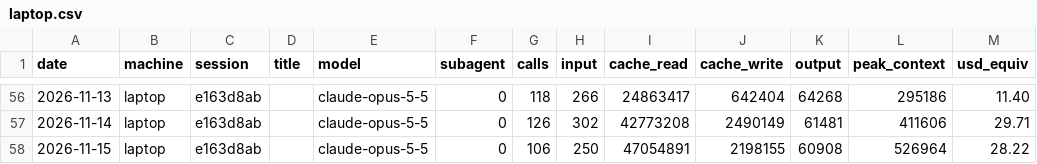
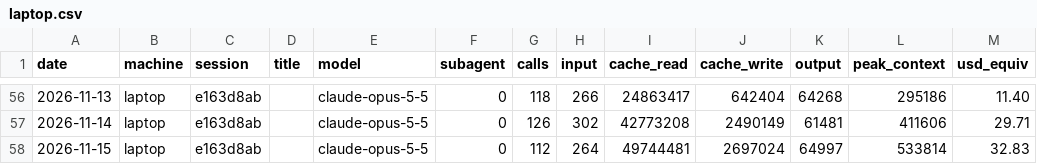
Before and after one commit to Skeleman/Punchy, a CSV file: COSTS/laptop.csv, drawn as a sheet; only a part is shown, gaps mark what is left out.

```diff
--- a/COSTS/laptop.csv
+++ b/COSTS/laptop.csv
@@ -57,2 +57,2 @@ date,machine,session,title,model,subagent,calls,input,cache_read,cache_write,out
 2026-11-14,laptop,e163d8ab,,claude-opus-5-5,0,126,302,42773208,2490149,61481,411606,29.71
-2026-11-15,laptop,e163d8ab,,claude-opus-5-5,0,106,250,47054891,2198155,60908,526964,28.22
+2026-11-15,laptop,e163d8ab,,claude-opus-5-5,0,112,264,49744481,2697024,64997,533814,32.83
```
Also changed, not shown: 2 other files.
